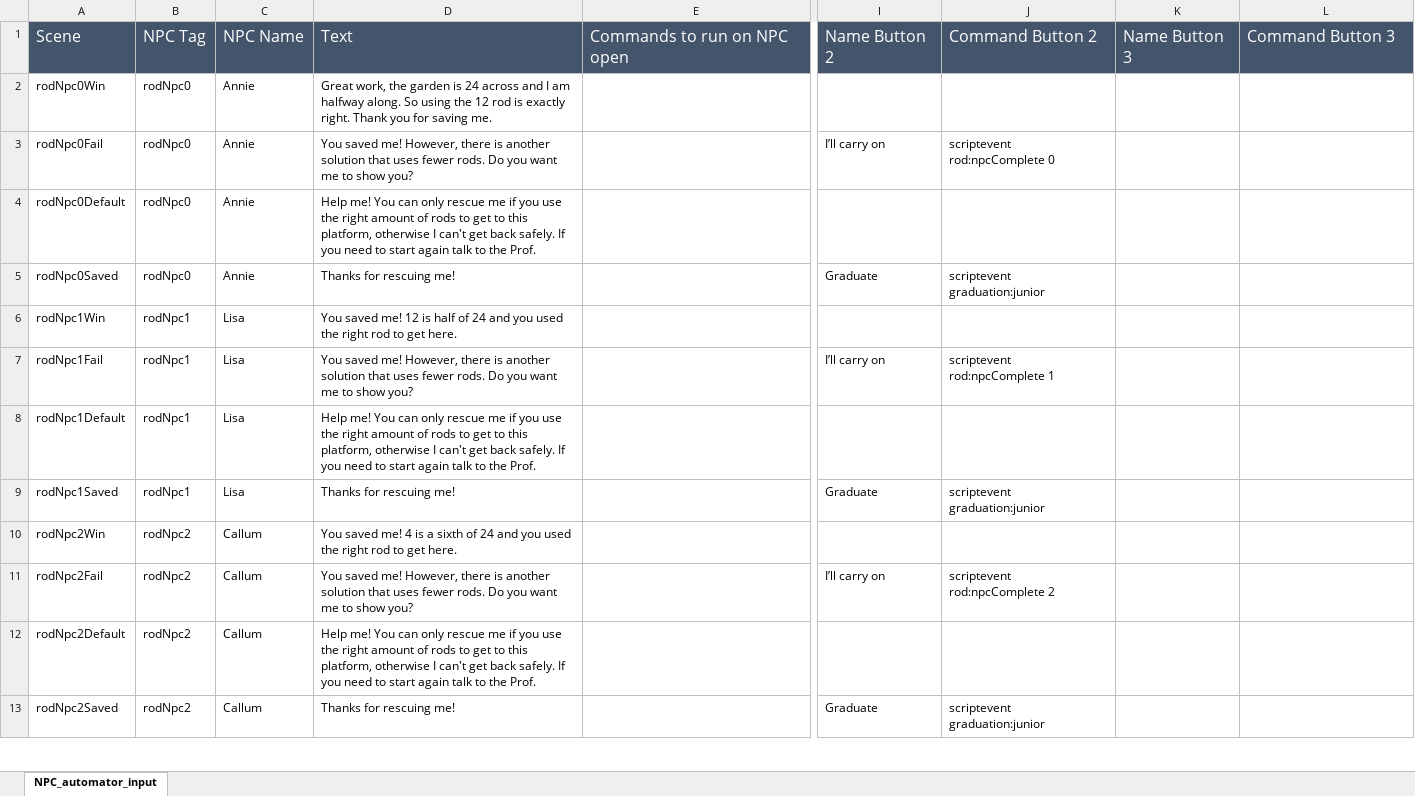
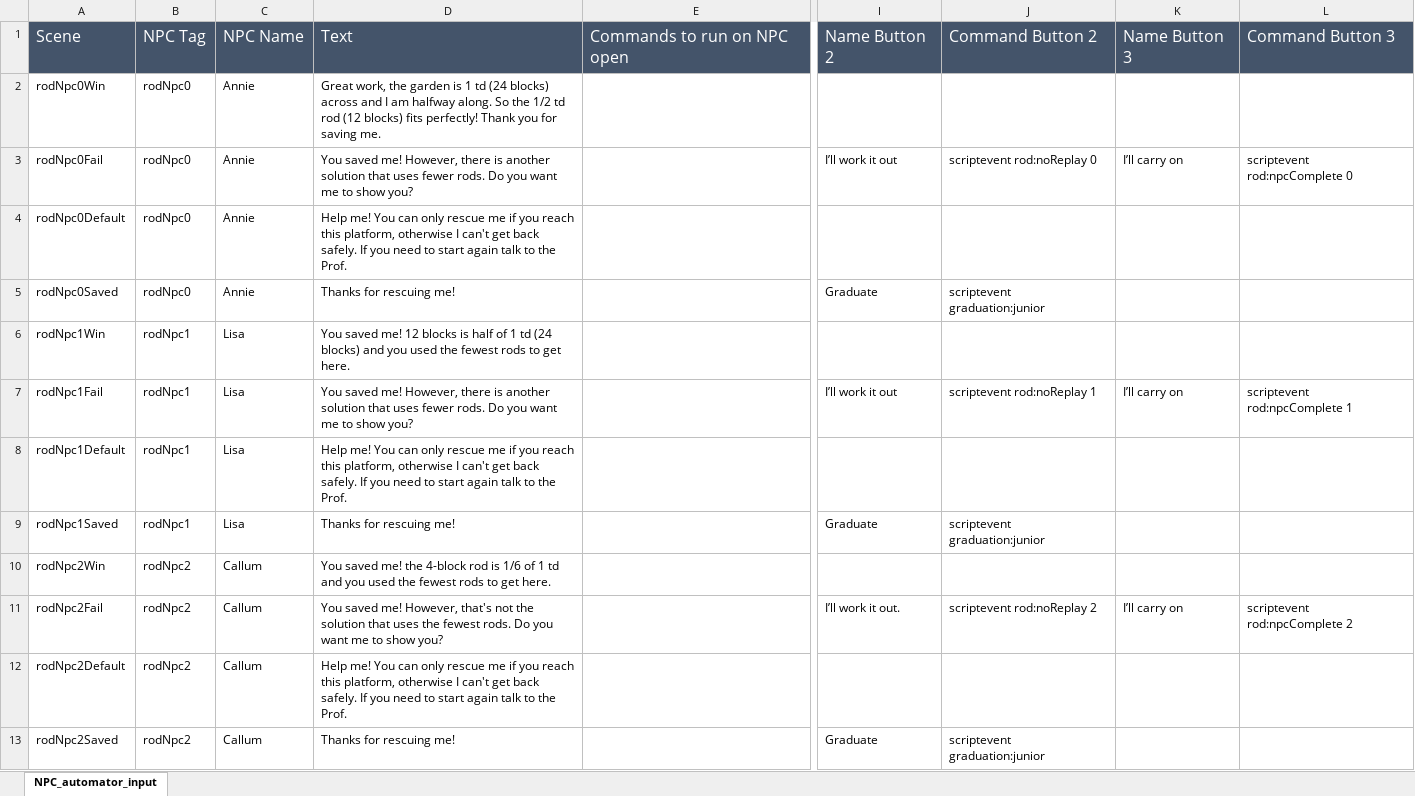
Before and after one commit to BlockBuilderJoe/CambridgeMathsChallenge, an Excel workbook: cambridgeBP/dialogue/npc.xlsx, sheet NPC_automator_input, drawn as a sheet; only a part is shown, gaps mark what is left out; values as stored, in another font and other column widths than the file's, no borders; the diff covers the shown part only; the diff names each change by its address in the sheet, - before the commit and + after, or states it on an @@ line.

Commit message:
Added text from cambridge

```diff
--- a/cambridgeBP/dialogue/npc.xlsx (sheet NPC_automator_input)
+++ b/cambridgeBP/dialogue/npc.xlsx (sheet NPC_automator_input)
-D2: …garden is 24 across and I am halfway along. So using the 12 rod is exactly right. Thank you…
+D2: …garden is 1 td (24 blocks) across and I am halfway along. So the 1/2 td rod (12 blocks) fits perfectly! Thank you…
-I3: I’ll carry on
+I3: I’ll work it out
-J3: scriptevent rod:npcComplete 0
+J3: scriptevent rod:noReplay 0
-K3: (empty)
+K3: I’ll carry on
-L3: (empty)
+L3: scriptevent rod:npcComplete 0
-D4: …if you use the right amount of rods to get to this platform,…
+D4: …if you reach this platform,…
-D6: …me! 12 is half of 24 and you used the right rod to get…
+D6: …me! 12 blocks is half of 1 td (24 blocks) and you used the fewest rods to get…
-I7: I’ll carry on
+I7: I’ll work it out
-J7: scriptevent rod:npcComplete 1
+J7: scriptevent rod:noReplay 1
-K7: (empty)
+K7: I’ll carry on
-L7: (empty)
+L7: scriptevent rod:npcComplete 1
-D8: …if you use the right amount of rods to get to this platform,…
+D8: …if you reach this platform,…
-D10: …saved me! 4 is a sixth of 24 and you used the right rod to get…
+D10: …saved me! the 4-block rod is 1/6 of 1 td and you used the fewest rods to get…
-D11: …me! However, there is another solution that uses fewer rods. Do…
+D11: …me! However, that's not the solution that uses the fewest rods. Do…
-I11: I’ll carry on
+I11: I’ll work it out.
-J11: scriptevent rod:npcComplete 2
+J11: scriptevent rod:noReplay 2
-K11: (empty)
+K11: I’ll carry on
-L11: (empty)
+L11: scriptevent rod:npcComplete 2
-D12: …if you use the right amount of rods to get to this platform,…
+D12: …if you reach this platform,…
```
Also changed, not shown: 61 edited cells elsewhere in this sheet, 25 other files.
